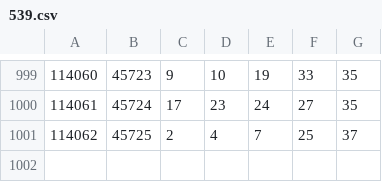
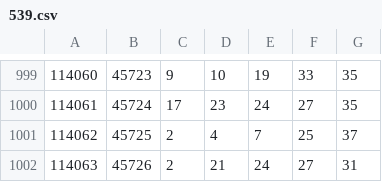
Before and after one commit to flutter-cmd/flutter_data, a CSV file: 539.csv, drawn as a sheet; only a part is shown, gaps mark what is left out; the diff names each change by its address in the sheet, - before the commit and + after, or states it on an @@ line.

Commit message:
Update 539.csv

```diff
--- a/539.csv
+++ b/539.csv
+row 1002: 114063 | 45726 | 2 | 21 | 24 | 27 | 31
```
